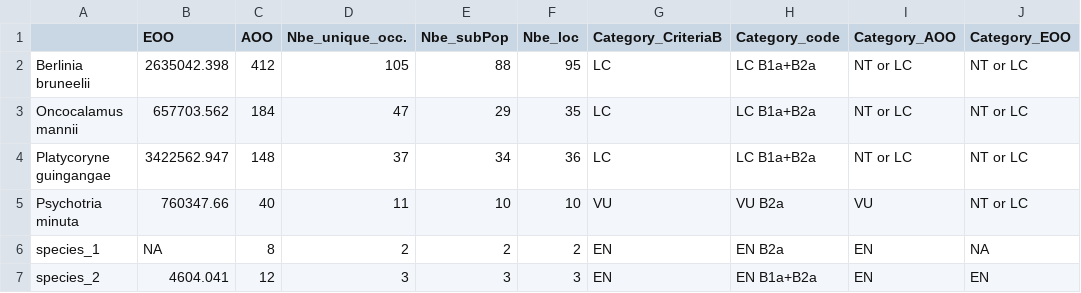
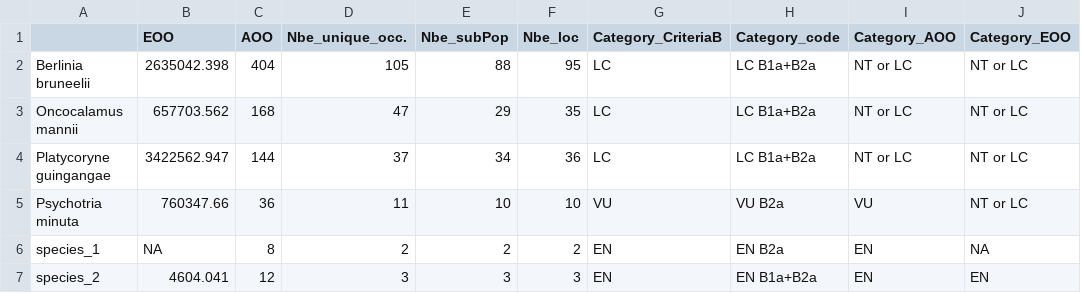
Before and after one commit to gdauby/ConR, a CSV file: vignettes/MyIUCNresults.csv, drawn as a sheet.

```diff
--- a/vignettes/MyIUCNresults.csv
+++ b/vignettes/MyIUCNresults.csv
@@ -1,6 +1,6 @@
 "","EOO","AOO","Nbe_unique_occ.","Nbe_subPop","Nbe_loc","Category_CriteriaB","Category_code","Category_AOO","Category_EOO"
-"Berlinia bruneelii","2635042.398","412","105","88","95","LC","LC B1a+B2a","NT or LC","NT or LC"
-"Oncocalamus mannii","657703.562","184","47","29","35","LC","LC B1a+B2a","NT or LC","NT or LC"
-"Platycoryne guingangae","3422562.947","148","37","34","36","LC","LC B1a+B2a","NT or LC","NT or LC"
-"Psychotria minuta","760347.66","40","11","10","10","VU","VU B2a","VU","NT or LC"
+"Berlinia bruneelii","2635042.398","404","105","88","95","LC","LC B1a+B2a","NT or LC","NT or LC"
+"Oncocalamus mannii","657703.562","168","47","29","35","LC","LC B1a+B2a","NT or LC","NT or LC"
+"Platycoryne guingangae","3422562.947","144","37","34","36","LC","LC B1a+B2a","NT or LC","NT or LC"
+"Psychotria minuta","760347.66","36","11","10","10","VU","VU B2a","VU","NT or LC"
 "species_1",NA,"8","2","2","2","EN","EN B2a","EN",NA
```
Also changed, not shown: vignettes/IUCN_results.csv, vignettes/loc1.csv, 26 other files.
